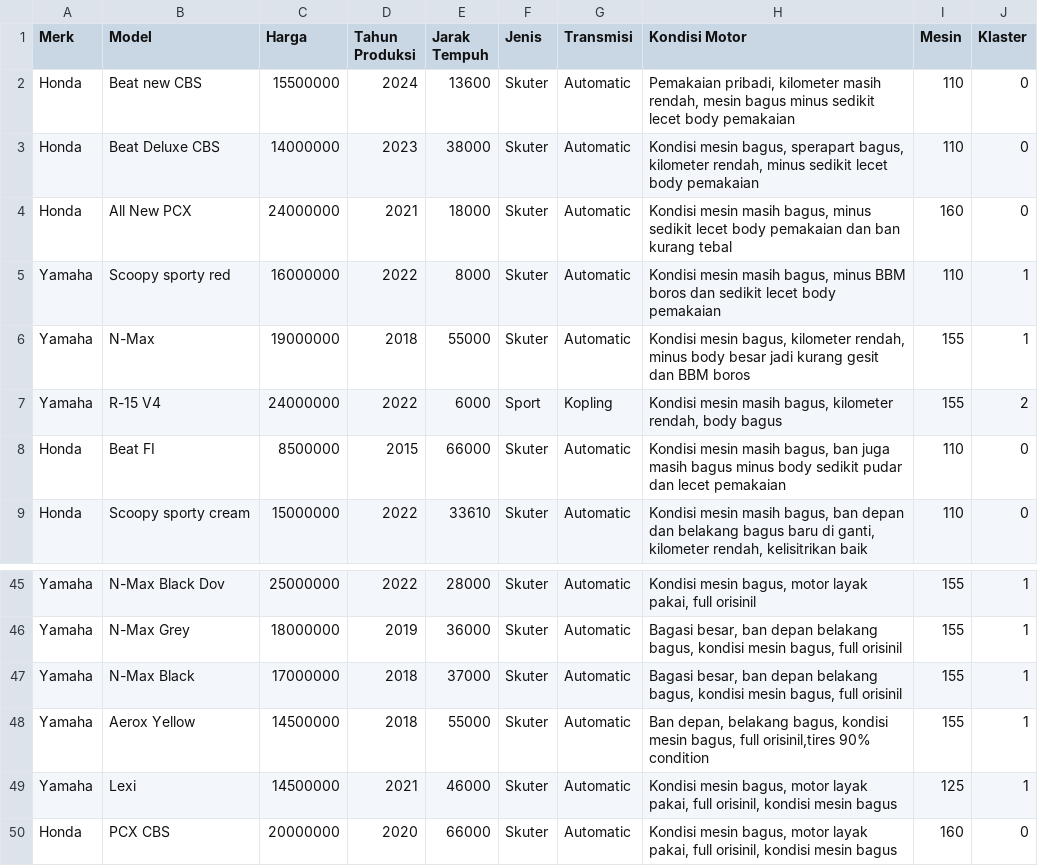
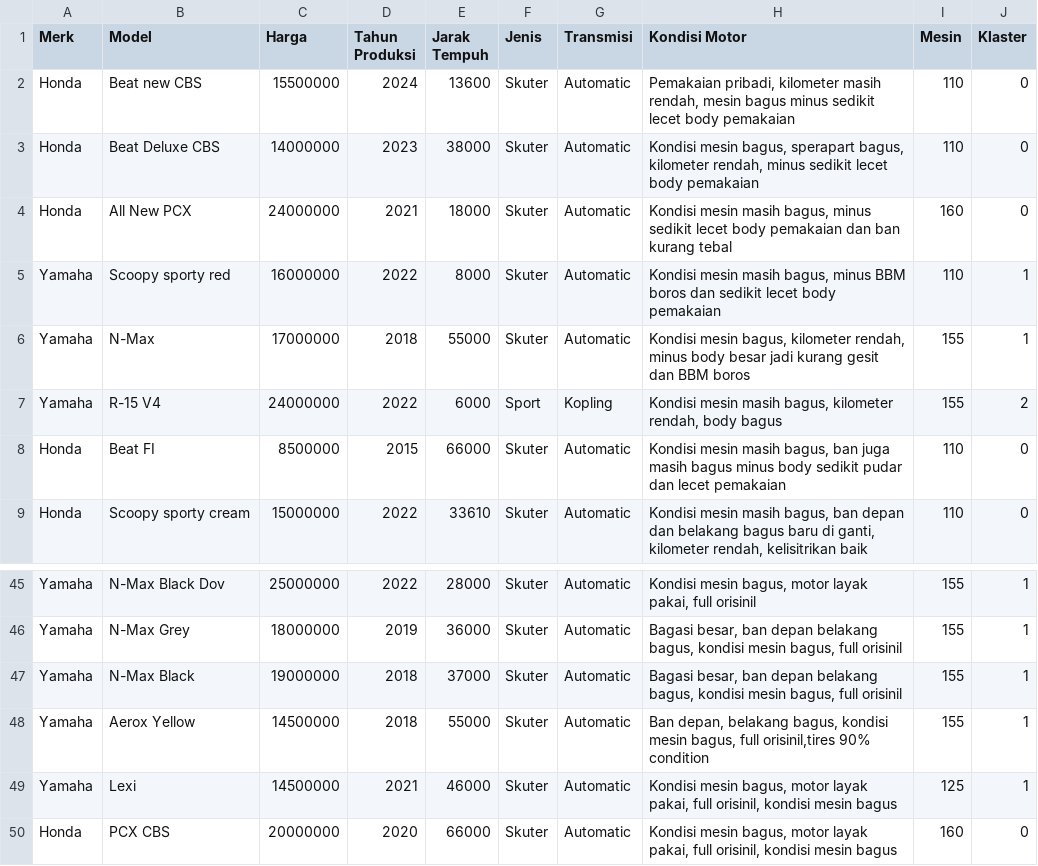
Before and after one commit to RatriYulia123/Mouzamotor-app, a CSV file: klaster_baru_data_motor_mouza.csv, drawn as a sheet; only a part is shown, gaps mark what is left out.

Commit message:
Update klaster_baru_data_motor_mouza.csv

```diff
--- a/klaster_baru_data_motor_mouza.csv
+++ b/klaster_baru_data_motor_mouza.csv
@@ -5,3 +5,3 @@ Honda,All New PCX,24000000,2021,18000,Skuter,Automatic,"Kondisi mesin masih bagu
 Yamaha,Scoopy sporty red,16000000,2022,8000,Skuter,Automatic,"Kondisi mesin masih bagus, minus BBM boros dan sedikit lecet body pemakaian",110,1
-Yamaha,N-Max,19000000,2018,55000,Skuter,Automatic,"Kondisi mesin bagus, kilometer rendah, minus body besar jadi kurang gesit dan BBM boros",155,1
+Yamaha,N-Max,17000000,2018,55000,Skuter,Automatic,"Kondisi mesin bagus, kilometer rendah, minus body besar jadi kurang gesit dan BBM boros",155,1
 Yamaha,R-15 V4,24000000,2022,6000,Sport,Kopling,"Kondisi mesin masih bagus, kilometer rendah, body bagus",155,2
@@ -46,3 +46,3 @@ Yamaha,N-Max Black Dov,25000000,2022,28000,Skuter,Automatic,"Kondisi mesin bagus
 Yamaha,N-Max Grey,18000000,2019,36000,Skuter,Automatic,"Bagasi besar, ban depan belakang bagus, kondisi mesin bagus, full orisinil",155,1
-Yamaha,N-Max Black,17000000,2018,37000,Skuter,Automatic,"Bagasi besar, ban depan belakang bagus, kondisi mesin bagus, full orisinil",155,1
+Yamaha,N-Max Black,19000000,2018,37000,Skuter,Automatic,"Bagasi besar, ban depan belakang bagus, kondisi mesin bagus, full orisinil",155,1
 Yamaha,Aerox Yellow,14500000,2018,55000,Skuter,Automatic,"Ban depan, belakang bagus, kondisi mesin bagus, full orisinil,tires 90% condition",155,1
```
